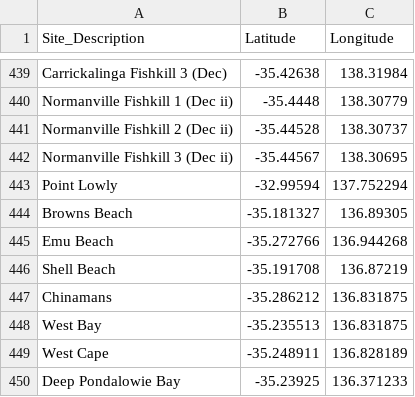
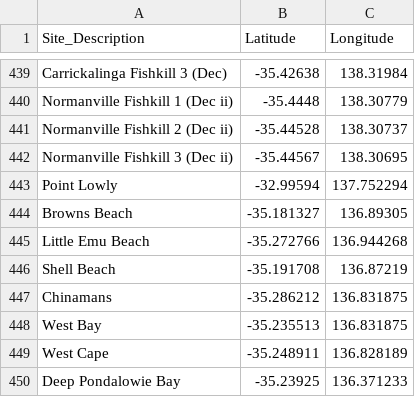
Before and after one commit to LukeMosley/SA_Algal_Bloom, a CSV file: site_coordinates.csv, drawn as a sheet; only a part is shown, gaps mark what is left out; the diff covers the shown part only.

```diff
--- a/site_coordinates.csv
+++ b/site_coordinates.csv
@@ -445,3 +445,3 @@ Point Lowly,-32.99594,137.752294
 Browns Beach,-35.181327,136.89305
-Emu Beach,-35.272766,136.944268
+Little Emu Beach,-35.272766,136.944268
 Shell Beach,-35.191708,136.87219
```
Also changed, not shown: 47 added rows and 2 edited cells elsewhere in this file.
